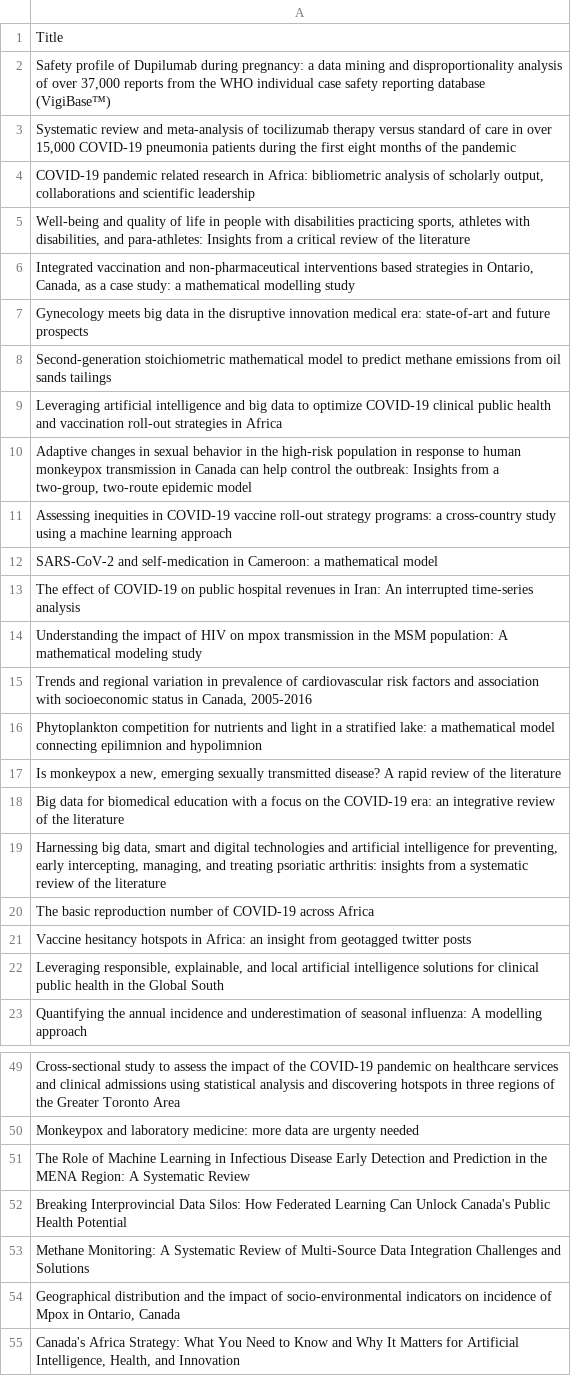
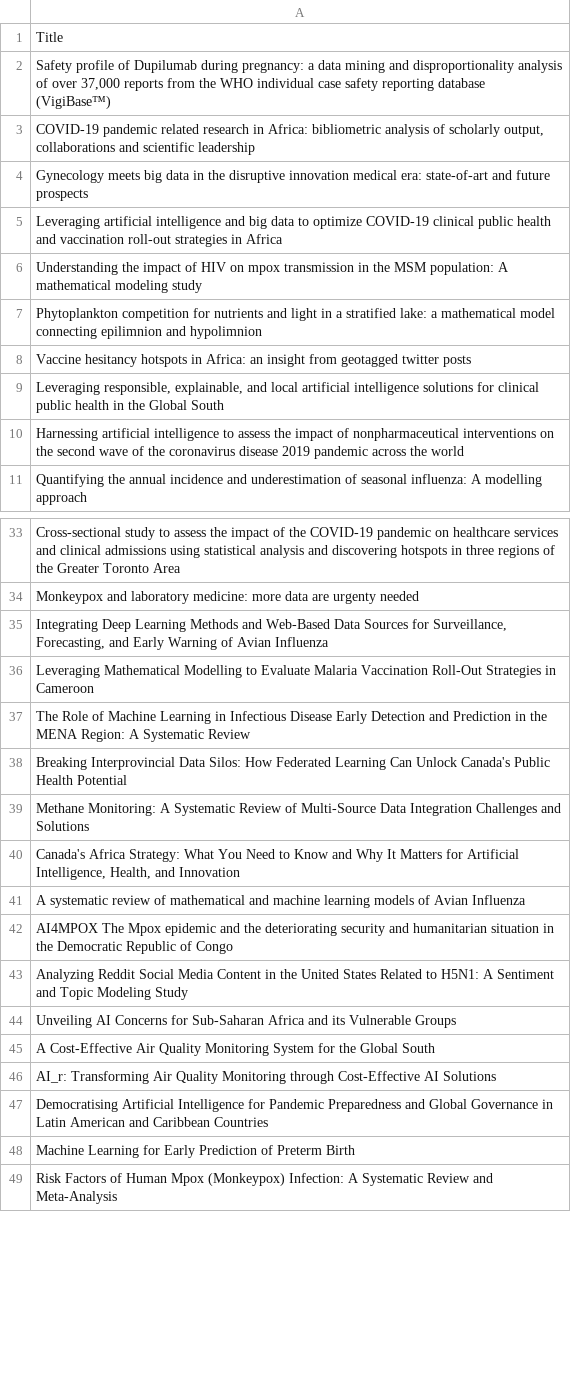
Before and after one commit to Adeben33/Research-Impact-Scraper, a CSV file: jude_kong/altmetric_404.csv, drawn as a sheet; only a part is shown, gaps mark what is left out; the shorter side is filled out with more unchanged rows; the diff covers the shown part only.

```diff
--- a/jude_kong/altmetric_404.csv
+++ b/jude_kong/altmetric_404.csv
@@ -2,22 +2,10 @@ Title
 "Safety profile of Dupilumab during pregnancy: a data mining and disproportionality analysis of over 37,000 reports from the WHO individual case safety reporting database (VigiBase™)"
-"Systematic review and meta-analysis of tocilizumab therapy versus standard of care in over 15,000 COVID-19 pneumonia patients during the first eight months of the pandemic"
 "COVID-19 pandemic related research in Africa: bibliometric analysis of scholarly output, collaborations and scientific leadership"
-"Well-being and quality of life in people with disabilities practicing sports, athletes with disabilities, and para-athletes: Insights from a critical review of the literature"
-"Integrated vaccination and non-pharmaceutical interventions based strategies in Ontario, Canada, as a case study: a mathematical modelling study"
 Gynecology meets big data in the disruptive innovation medical era: state-of-art and future prospects
-Second-generation stoichiometric mathematical model to predict methane emissions from oil sands tailings
 Leveraging artificial intelligence and big data to optimize COVID-19 clinical public health and vaccination roll-out strategies in Africa
-"Adaptive changes in sexual behavior in the high‐risk population in response to human monkeypox transmission in Canada can help control the outbreak: Insights from a two‐group, two‐route epidemic model"
-Assessing inequities in COVID-19 vaccine roll-out strategy programs: a cross-country study using a machine learning approach
-SARS-CoV-2 and self-medication in Cameroon: a mathematical model
-The effect of COVID-19 on public hospital revenues in Iran: An interrupted time-series analysis
 Understanding the impact of HIV on mpox transmission in the MSM population: A mathematical modeling study
-"Trends and regional variation in prevalence of cardiovascular risk factors and association with socioeconomic status in Canada, 2005-2016"
 Phytoplankton competition for nutrients and light in a stratified lake: a mathematical model connecting epilimnion and hypolimnion
-"Is monkeypox a new, emerging sexually transmitted disease? A rapid review of the literature"
-Big data for biomedical education with a focus on the COVID-19 era: an integrative review of the literature
-"Harnessing big data, smart and digital technologies and artificial intelligence for preventing, early intercepting, managing, and treating psoriatic arthritis: insights from a systematic review of the literature"
-The basic reproduction number of COVID-19 across Africa
 Vaccine hesitancy hotspots in Africa: an insight from geotagged twitter posts
 "Leveraging responsible, explainable, and local artificial intelligence solutions for clinical public health in the Global South"
+Harnessing artificial intelligence to assess the impact of nonpharmaceutical interventions on the second wave of the coronavirus disease 2019 pandemic across the world
 Quantifying the annual incidence and underestimation of seasonal influenza: A modelling approach
@@ -50,2 +34,4 @@ Cross-sectional study to assess the impact of the COVID-19 pandemic on healthcar
 Monkeypox and laboratory medicine: more data are urgenty needed
+"Integrating Deep Learning Methods and Web-Based Data Sources for Surveillance, Forecasting, and Early Warning of Avian Influenza"
+Leveraging Mathematical Modelling to Evaluate Malaria Vaccination Roll-Out Strategies in Cameroon
 The Role of Machine Learning in Infectious Disease Early Detection and Prediction in the MENA Region: A Systematic Review
@@ -53,3 +39,2 @@ Breaking Interprovincial Data Silos: How Federated Learning Can Unlock Canada's
 Methane Monitoring: A Systematic Review of Multi-Source Data Integration Challenges and Solutions
-"Geographical distribution and the impact of socio-environmental indicators on incidence of Mpox in Ontario, Canada"
 "Canada's Africa Strategy: What You Need to Know and Why It Matters for Artificial Intelligence, Health, and Innovation"
```
Also changed, not shown: 4 added rows, 6 removed rows and 1 edited cell elsewhere in this file, abbas_yazdinejad/impact_metrics.csv, andrew_omame/altmetric_404.csv, 27 other files.
